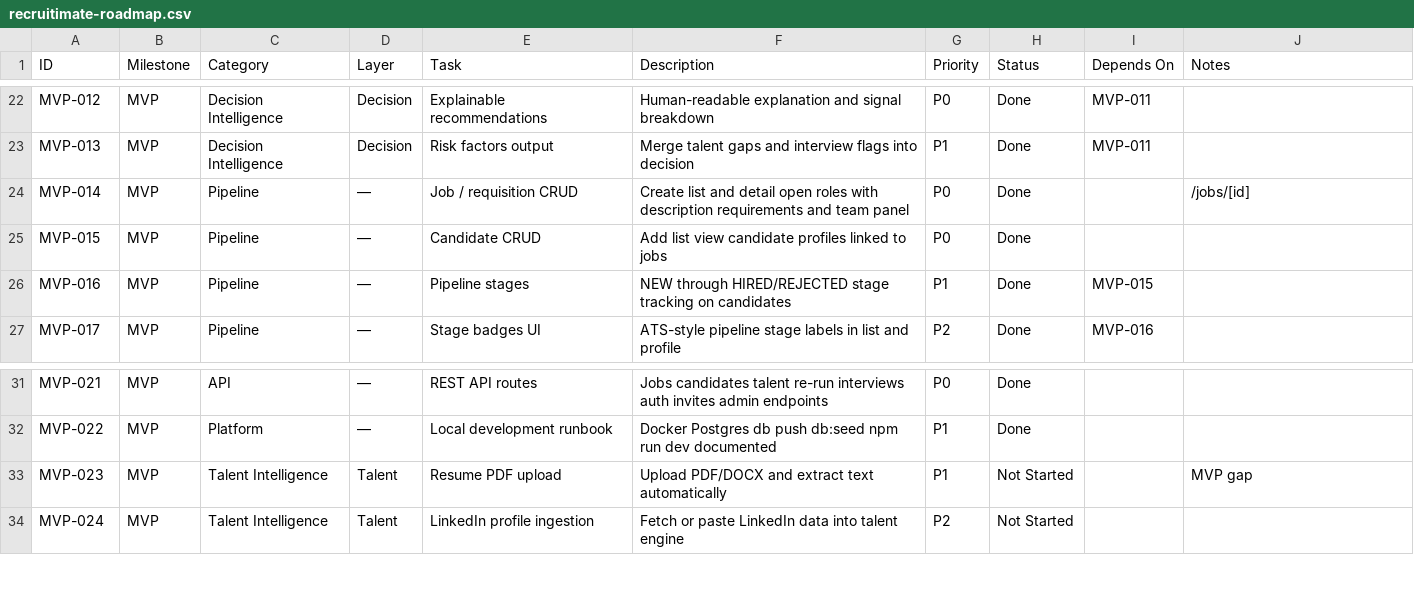
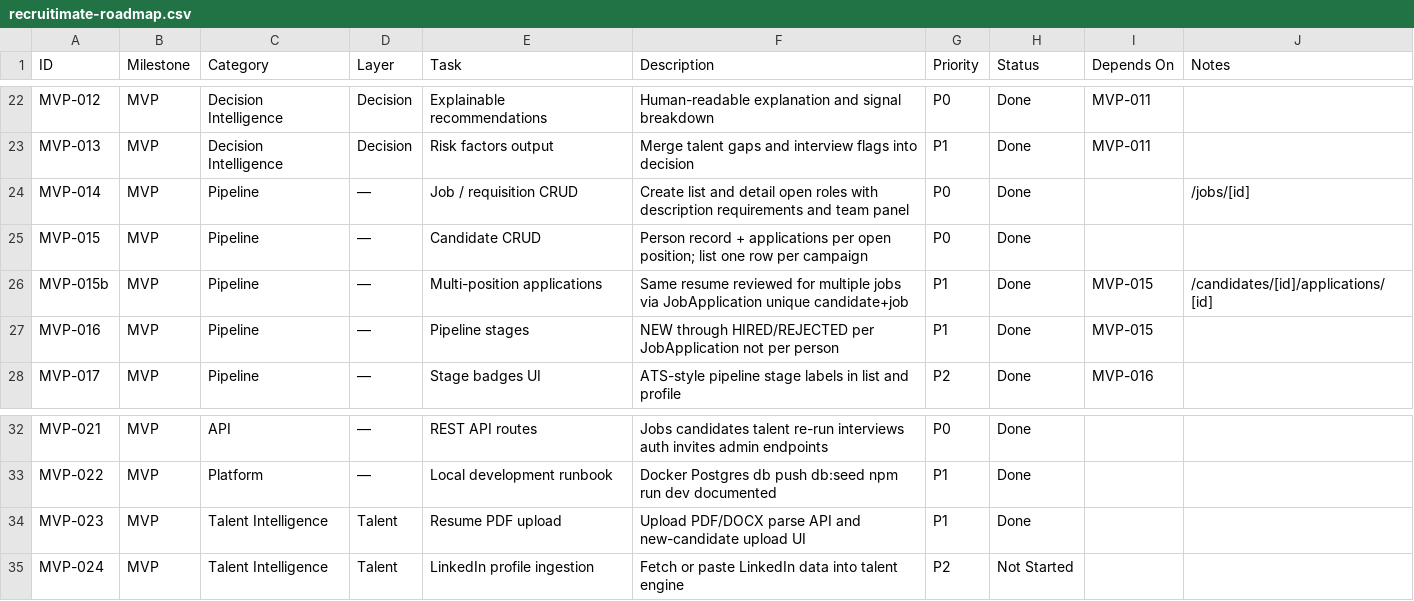
Before and after one commit to UsmanArken/recruitimate, a CSV file: docs/recruitimate-roadmap.csv, drawn as a sheet; only a part is shown, gaps mark what is left out.

```diff
--- a/docs/recruitimate-roadmap.csv
+++ b/docs/recruitimate-roadmap.csv
@@ -24,4 +24,5 @@ MVP-013,MVP,Decision Intelligence,Decision,Risk factors output,Merge talent gaps
 MVP-014,MVP,Pipeline,—,Job / requisition CRUD,Create list and detail open roles with description requirements and team panel,P0,Done,,/jobs/[id]
-MVP-015,MVP,Pipeline,—,Candidate CRUD,Add list view candidate profiles linked to jobs,P0,Done,,
-MVP-016,MVP,Pipeline,—,Pipeline stages,NEW through HIRED/REJECTED stage tracking on candidates,P1,Done,MVP-015,
+MVP-015,MVP,Pipeline,—,Candidate CRUD,Person record + applications per open position; list one row per campaign,P0,Done,,
+MVP-015b,MVP,Pipeline,—,Multi-position applications,Same resume reviewed for multiple jobs via JobApplication unique candidate+job,P1,Done,MVP-015,/candidates/[id]/applications/[id]
+MVP-016,MVP,Pipeline,—,Pipeline stages,NEW through HIRED/REJECTED per JobApplication not per person,P1,Done,MVP-015,
 MVP-017,MVP,Pipeline,—,Stage badges UI,ATS-style pipeline stage labels in list and profile,P2,Done,MVP-016,
@@ -32,3 +33,3 @@ MVP-021,MVP,API,—,REST API routes,Jobs candidates talent re-run interviews aut
 MVP-022,MVP,Platform,—,Local development runbook,Docker Postgres db push db:seed npm run dev documented,P1,Done,,
-MVP-023,MVP,Talent Intelligence,Talent,Resume PDF upload,Upload PDF/DOCX and extract text automatically,P1,Not Started,,MVP gap
+MVP-023,MVP,Talent Intelligence,Talent,Resume PDF upload,Upload PDF/DOCX parse API and new-candidate upload UI,P1,Done,,
 MVP-024,MVP,Talent Intelligence,Talent,LinkedIn profile ingestion,Fetch or paste LinkedIn data into talent engine,P2,Not Started,,
```
Also changed, not shown: 52 other files.
